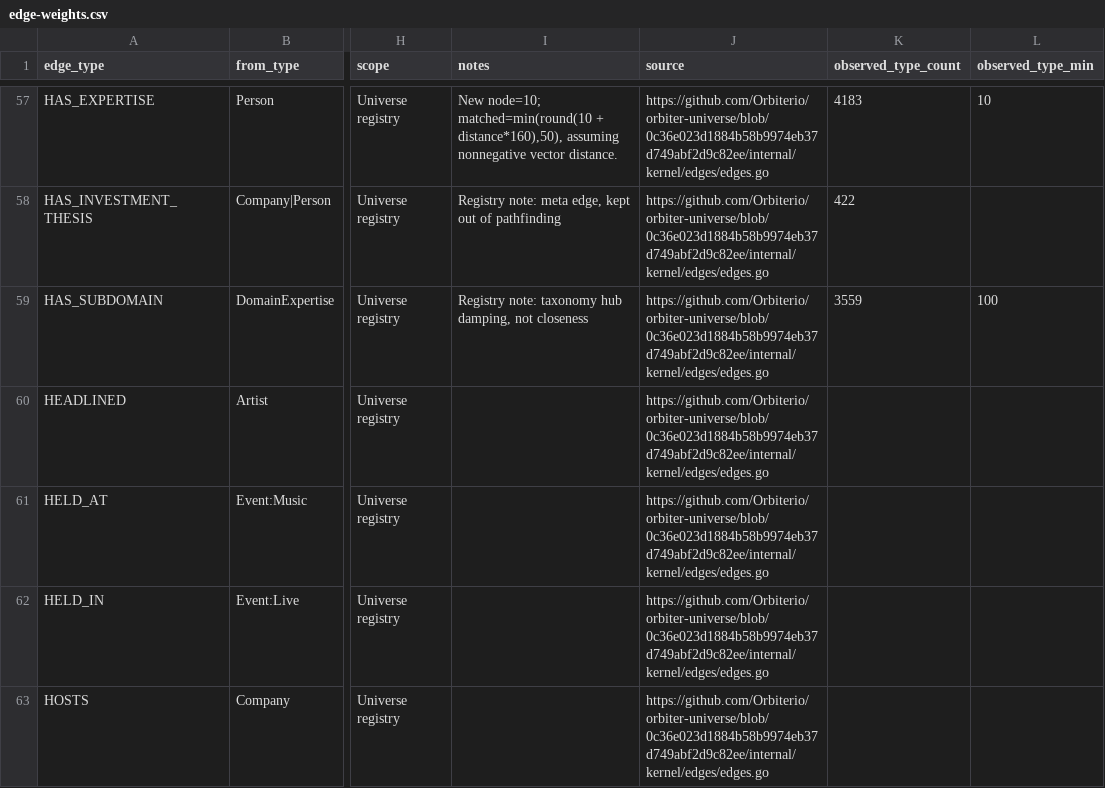
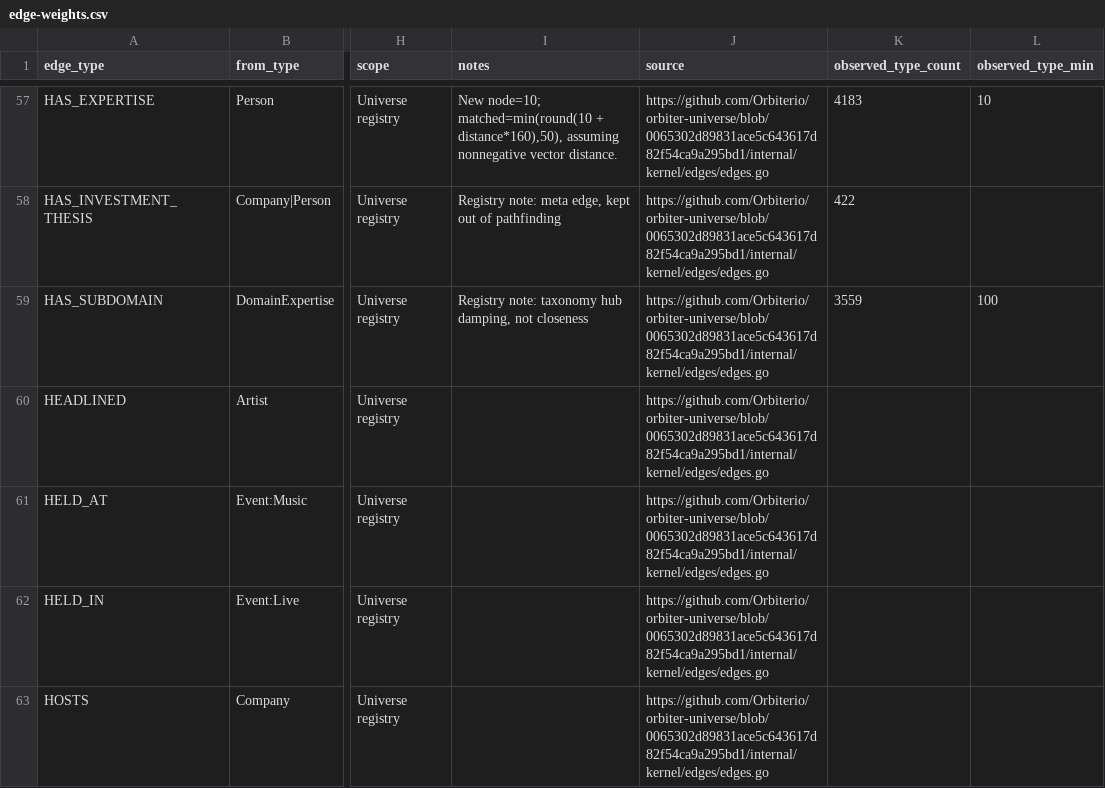
Before and after one commit to Orbiterio/docs, a CSV file: files/graph/edge-weights.csv, drawn as a sheet; only a part is shown, gaps mark what is left out; the diff covers the shown part only; the diff names each change by its address in the sheet, - before the commit and + after, or states it on an @@ line.

```diff
--- a/files/graph/edge-weights.csv
+++ b/files/graph/edge-weights.csv
-J57:J63 (source): https://github.com/Orbiterio/orbiter-universe/blob/0c36e023d1884b58b9974eb37d749abf2d9c82ee/internal/kernel/edges/edges.go
+J57:J63 (source): https://github.com/Orbiterio/orbiter-universe/blob/0065302d89831ace5c643617d82f54ca9a295bd1/internal/kernel/edges/edges.go
```
Also changed, not shown: 142 edited cells elsewhere in this file, 3 other files.
